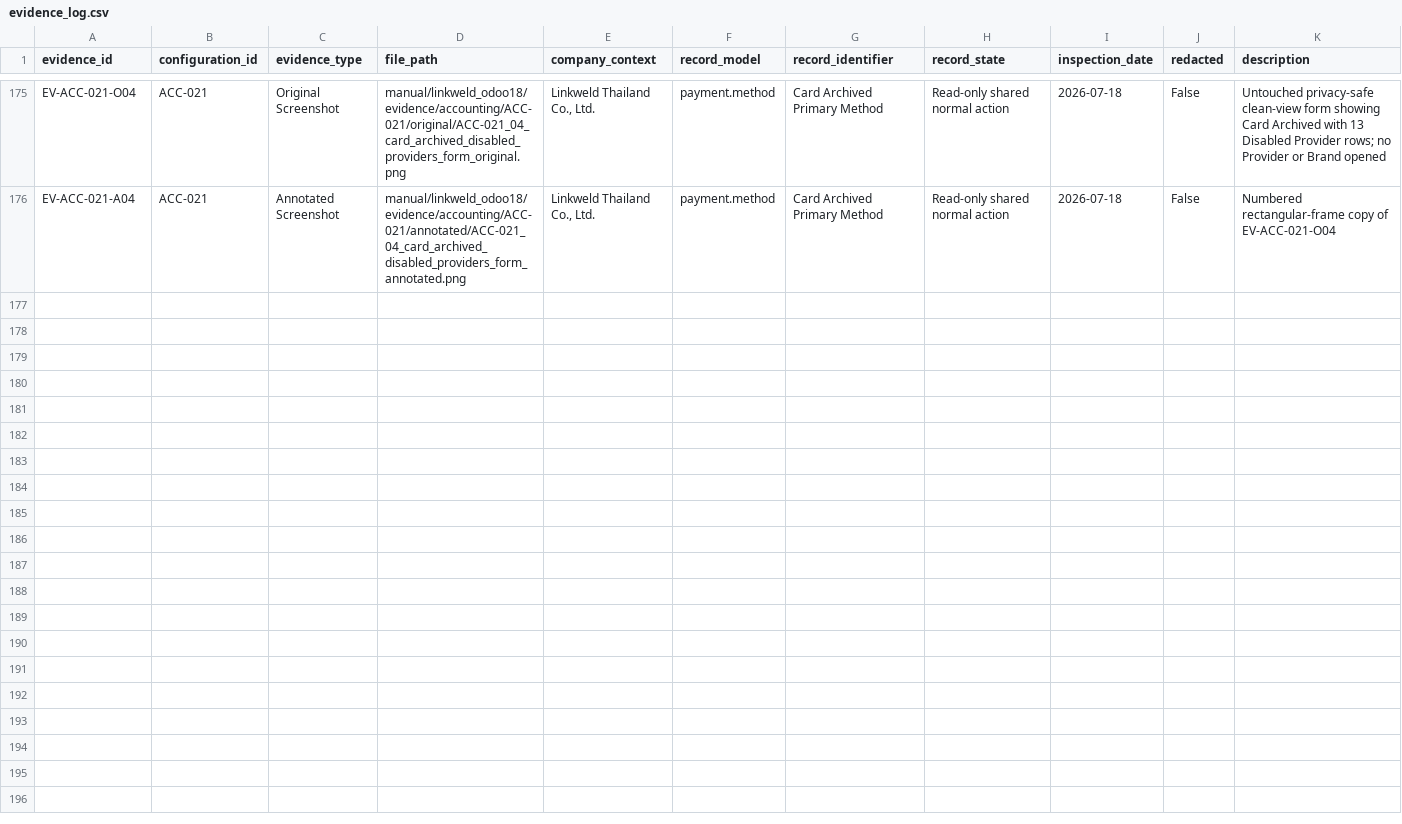
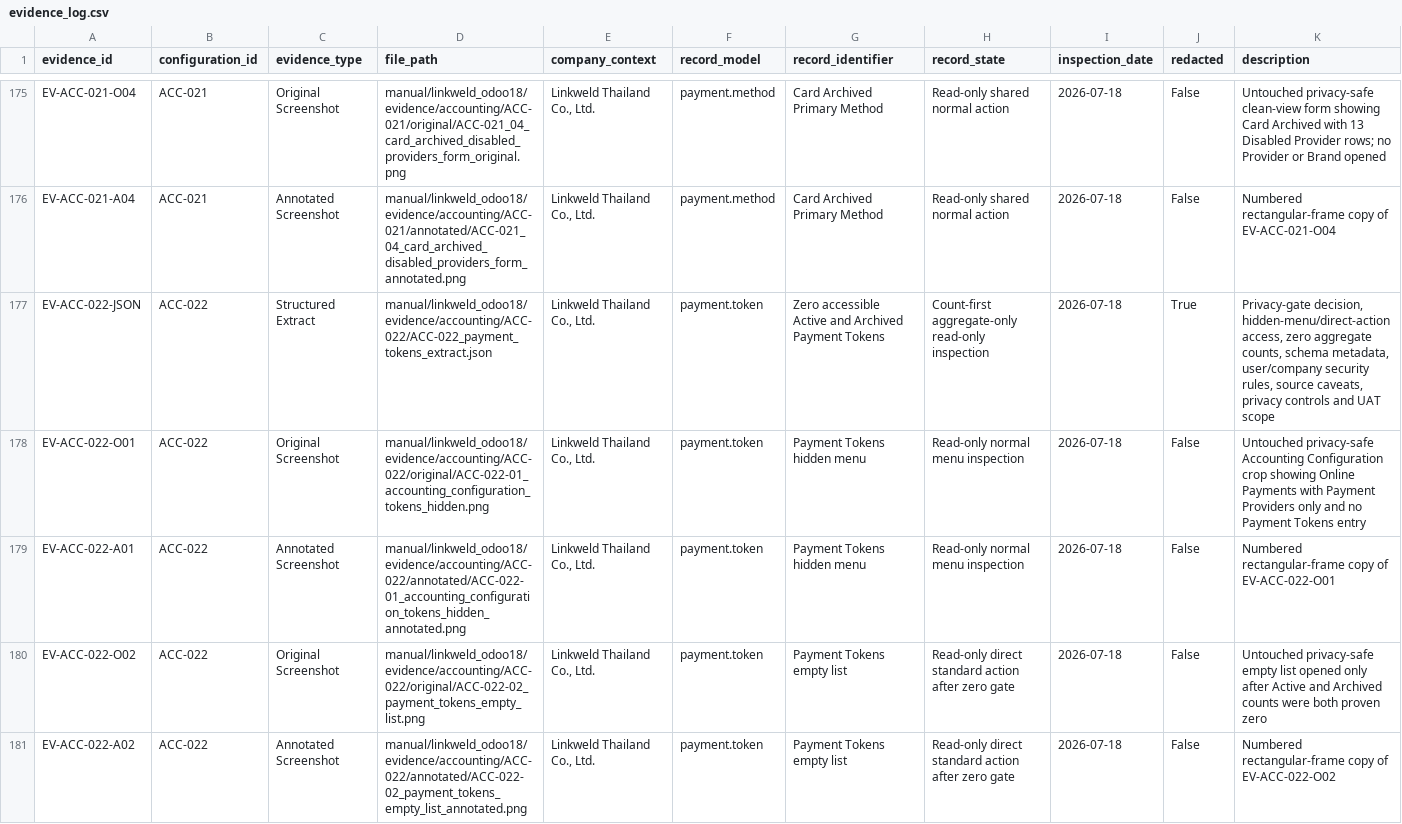
Before and after one commit to View-tum/Odoo18dev, a CSV file: manual/linkweld_odoo18/register/evidence_log.csv, drawn as a sheet; only a part is shown, gaps mark what is left out.

Commit message:
docs: complete Linkweld payment tokens evidence

```diff
--- a/manual/linkweld_odoo18/register/evidence_log.csv
+++ b/manual/linkweld_odoo18/register/evidence_log.csv
@@ -176 +176,6 @@ EV-ACC-021-O04,ACC-021,Original Screenshot,manual/linkweld_odoo18/evidence/accou
 EV-ACC-021-A04,ACC-021,Annotated Screenshot,manual/linkweld_odoo18/evidence/accounting/ACC-021/annotated/ACC-021_04_card_archived_disabled_providers_form_annotated.png,"Linkweld Thailand Co., Ltd.",payment.method,Card Archived Primary Method,Read-only shared normal action,2026-07-18,False,Numbered rectangular-frame copy of EV-ACC-021-O04
+EV-ACC-022-JSON,ACC-022,Structured Extract,manual/linkweld_odoo18/evidence/accounting/ACC-022/ACC-022_payment_tokens_extract.json,"Linkweld Thailand Co., Ltd.",payment.token,"Zero accessible Active and Archived Payment Tokens",Count-first aggregate-only read-only inspection,2026-07-18,True,"Privacy-gate decision, hidden-menu/direct-action access, zero aggregate counts, schema metadata, user/company security rules, source caveats, privacy controls and UAT scope"
+EV-ACC-022-O01,ACC-022,Original Screenshot,manual/linkweld_odoo18/evidence/accounting/ACC-022/original/ACC-022-01_accounting_configuration_tokens_hidden.png,"Linkweld Thailand Co., Ltd.",payment.token,Payment Tokens hidden menu,Read-only normal menu inspection,2026-07-18,False,"Untouched privacy-safe Accounting Configuration crop showing Online Payments with Payment Providers only and no Payment Tokens entry"
+EV-ACC-022-A01,ACC-022,Annotated Screenshot,manual/linkweld_odoo18/evidence/accounting/ACC-022/annotated/ACC-022-01_accounting_configuration_tokens_hidden_annotated.png,"Linkweld Thailand Co., Ltd.",payment.token,Payment Tokens hidden menu,Read-only normal menu inspection,2026-07-18,False,Numbered rectangular-frame copy of EV-ACC-022-O01
+EV-ACC-022-O02,ACC-022,Original Screenshot,manual/linkweld_odoo18/evidence/accounting/ACC-022/original/ACC-022-02_payment_tokens_empty_list.png,"Linkweld Thailand Co., Ltd.",payment.token,Payment Tokens empty list,Read-only direct standard action after zero gate,2026-07-18,False,"Untouched privacy-safe empty list opened only after Active and Archived counts were both proven zero"
+EV-ACC-022-A02,ACC-022,Annotated Screenshot,manual/linkweld_odoo18/evidence/accounting/ACC-022/annotated/ACC-022-02_payment_tokens_empty_list_annotated.png,"Linkweld Thailand Co., Ltd.",payment.token,Payment Tokens empty list,Read-only direct standard action after zero gate,2026-07-18,False,Numbered rectangular-frame copy of EV-ACC-022-O02
```
Also changed, not shown: manual/linkweld_odoo18/register/configuration_register.csv, manual/linkweld_odoo18/register/menu_inventory.csv, 8 other files.
